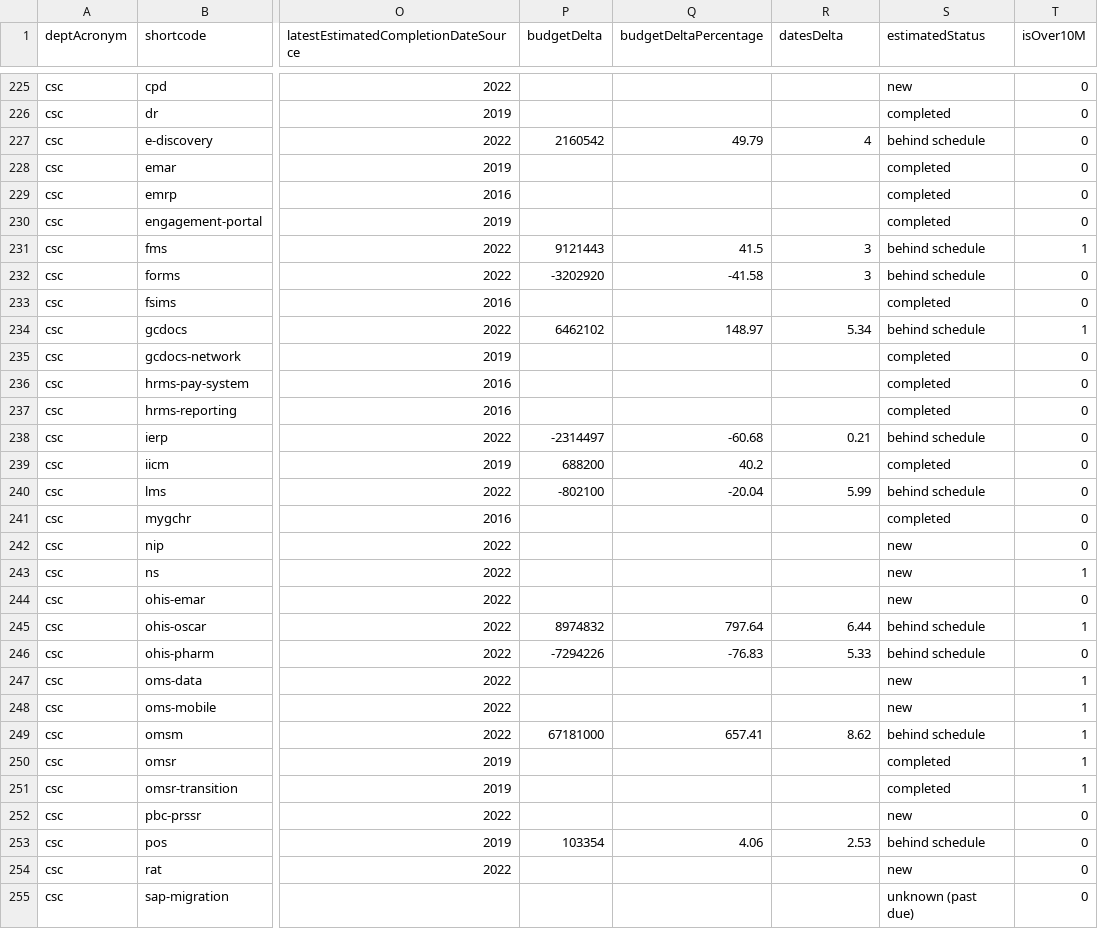
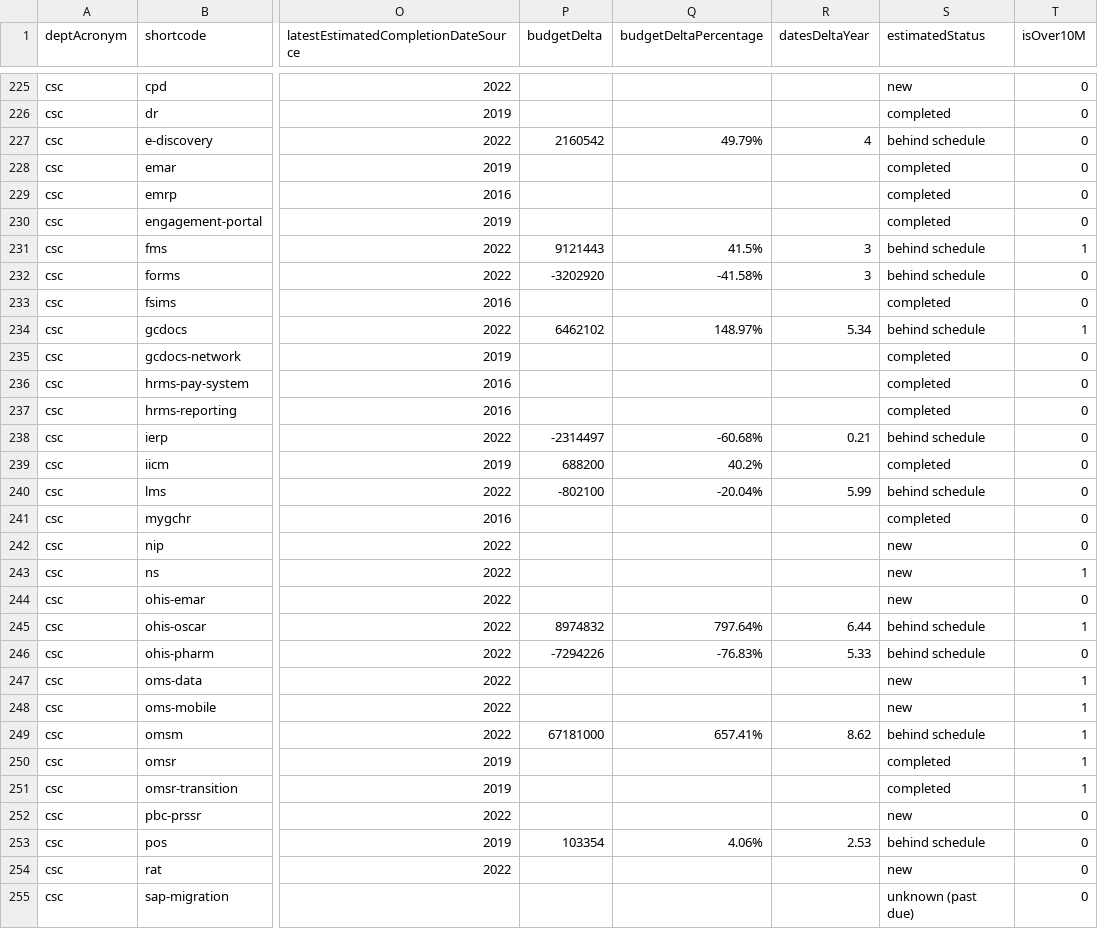
Before and after one commit to sboots/2022-large-it-projects, a CSV file: data/out/gc-it-projects-combined-2022.csv, drawn as a sheet; only a part is shown, gaps mark what is left out; the diff covers the shown part only; the diff names each change by its address in the sheet, - before the commit and + after, or states it on an @@ line.

Commit message:
Updated formatting for the combined CSV export

```diff
--- a/data/out/gc-it-projects-combined-2022.csv
+++ b/data/out/gc-it-projects-combined-2022.csv
-R1: datesDelta
+R1: datesDeltaYear
-Q227 (budgetDeltaPercentage): 49.79
+Q227 (budgetDeltaPercentage): 49.79%
-Q231 (budgetDeltaPercentage): 41.5
+Q231 (budgetDeltaPercentage): 41.5%
-Q232 (budgetDeltaPercentage): -41.58
+Q232 (budgetDeltaPercentage): -41.58%
-Q234 (budgetDeltaPercentage): 148.97
+Q234 (budgetDeltaPercentage): 148.97%
-Q238 (budgetDeltaPercentage): -60.68
+Q238 (budgetDeltaPercentage): -60.68%
-Q239 (budgetDeltaPercentage): 40.2
+Q239 (budgetDeltaPercentage): 40.2%
-Q240 (budgetDeltaPercentage): -20.04
+Q240 (budgetDeltaPercentage): -20.04%
-Q245 (budgetDeltaPercentage): 797.64
+Q245 (budgetDeltaPercentage): 797.64%
-Q246 (budgetDeltaPercentage): -76.83
+Q246 (budgetDeltaPercentage): -76.83%
-Q249 (budgetDeltaPercentage): 657.41
+Q249 (budgetDeltaPercentage): 657.41%
-Q253 (budgetDeltaPercentage): 4.06
+Q253 (budgetDeltaPercentage): 4.06%
```
Also changed, not shown: 168 edited cells elsewhere in this file, 1 other file.
